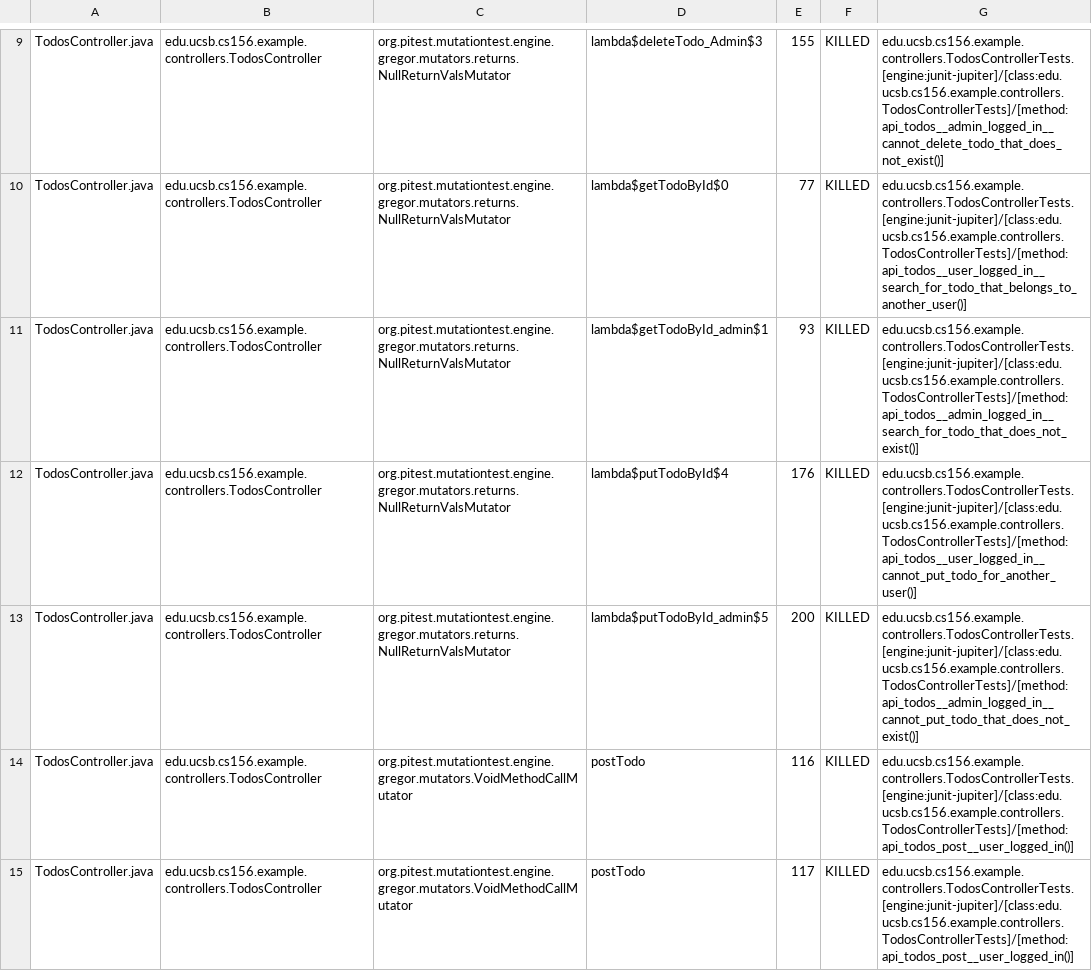
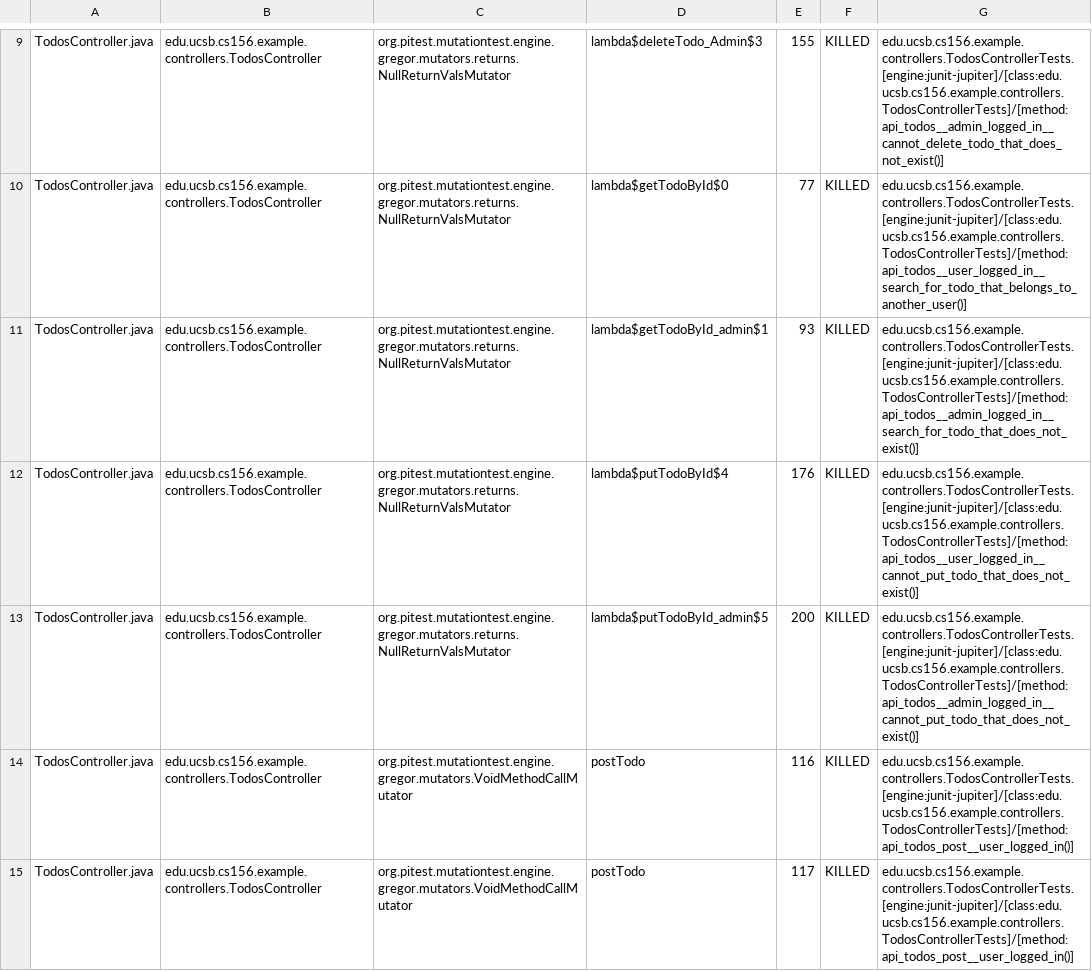
Before and after one commit to ucsb-cs156-f24/jpa03-EduinoMEH, a CSV file: pitest/mutations.csv, drawn as a sheet; only a part is shown, gaps mark what is left out.

Commit message:
Deploying to gh-pages from @ ucsb-cs156-f24/jpa03-EduinoMEH@dedfa55feae7b60dd6534372506167e0644006a4 🚀

```diff
--- a/pitest/mutations.csv
+++ b/pitest/mutations.csv
@@ -11,3 +11,3 @@ TodosController.java,edu.ucsb.cs156.example.controllers.TodosController,org.pite
 TodosController.java,edu.ucsb.cs156.example.controllers.TodosController,org.pitest.mutationtest.engine.gregor.mutators.returns.NullReturnValsMutator,lambda$getTodoById_admin$1,93,KILLED,edu.ucsb.cs156.example.controllers.TodosControllerTests.[engine:junit-jupiter]/[class:edu.ucsb.cs156.example.controllers.TodosControllerTests]/[method:api_todos__admin_logged_in__search_for_todo_that_does_not_exist()]
-TodosController.java,edu.ucsb.cs156.example.controllers.TodosController,org.pitest.mutationtest.engine.gregor.mutators.returns.NullReturnValsMutator,lambda$putTodoById$4,176,KILLED,edu.ucsb.cs156.example.controllers.TodosControllerTests.[engine:junit-jupiter]/[class:edu.ucsb.cs156.example.controllers.TodosControllerTests]/[method:api_todos__user_logged_in__cannot_put_todo_for_another_user()]
+TodosController.java,edu.ucsb.cs156.example.controllers.TodosController,org.pitest.mutationtest.engine.gregor.mutators.returns.NullReturnValsMutator,lambda$putTodoById$4,176,KILLED,edu.ucsb.cs156.example.controllers.TodosControllerTests.[engine:junit-jupiter]/[class:edu.ucsb.cs156.example.controllers.TodosControllerTests]/[method:api_todos__user_logged_in__cannot_put_todo_that_does_not_exist()]
 TodosController.java,edu.ucsb.cs156.example.controllers.TodosController,org.pitest.mutationtest.engine.gregor.mutators.returns.NullReturnValsMutator,lambda$putTodoById_admin$5,200,KILLED,edu.ucsb.cs156.example.controllers.TodosControllerTests.[engine:junit-jupiter]/[class:edu.ucsb.cs156.example.controllers.TodosControllerTests]/[method:api_todos__admin_logged_in__cannot_put_todo_that_does_not_exist()]
```
Also changed, not shown: 10 other files.
